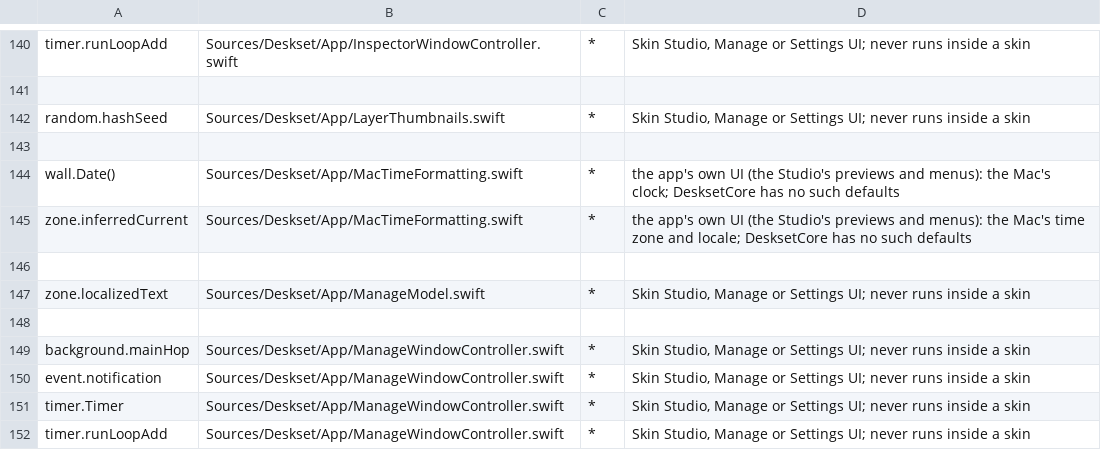
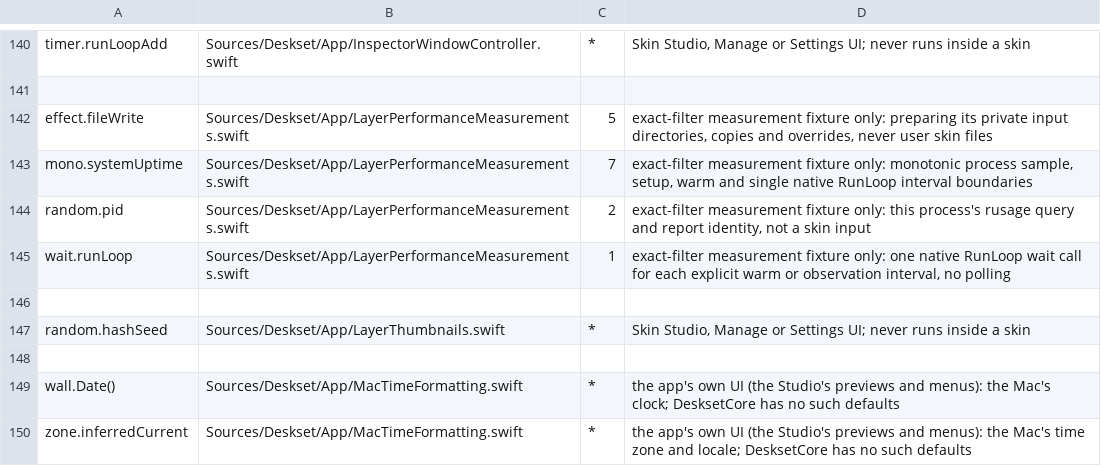
Before and after one commit to jokyme/Deskset, a TSV file: scripts/seams-allowlist.tsv, drawn as a sheet; only a part is shown, gaps mark what is left out; the shorter side is filled out with more unchanged rows.

Commit message:
Add opt-in layer performance measurement fixtures

```diff
--- a/scripts/seams-allowlist.tsv
+++ b/scripts/seams-allowlist.tsv
@@ -141,2 +141,7 @@ timer.runLoopAdd	Sources/Deskset/App/InspectorWindowController.swift	*	Skin Stud
 
+effect.fileWrite	Sources/Deskset/App/LayerPerformanceMeasurements.swift	5	exact-filter measurement fixture only: preparing its private input directories, copies and overrides, never user skin files
+mono.systemUptime	Sources/Deskset/App/LayerPerformanceMeasurements.swift	7	exact-filter measurement fixture only: monotonic process sample, setup, warm and single native RunLoop interval boundaries
+random.pid	Sources/Deskset/App/LayerPerformanceMeasurements.swift	2	exact-filter measurement fixture only: this process's rusage query and report identity, not a skin input
+wait.runLoop	Sources/Deskset/App/LayerPerformanceMeasurements.swift	1	exact-filter measurement fixture only: one native RunLoop wait call for each explicit warm or observation interval, no polling
+
 random.hashSeed	Sources/Deskset/App/LayerThumbnails.swift	*	Skin Studio, Manage or Settings UI; never runs inside a skin
```
Also changed, not shown: 2 other files.
